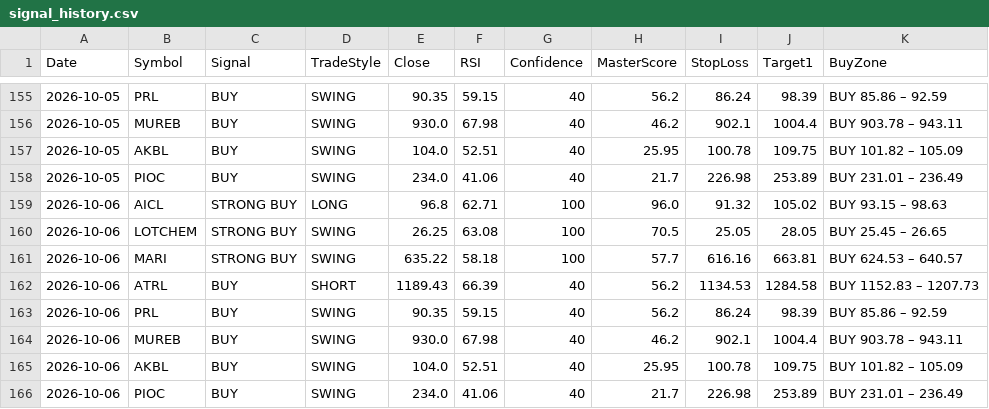
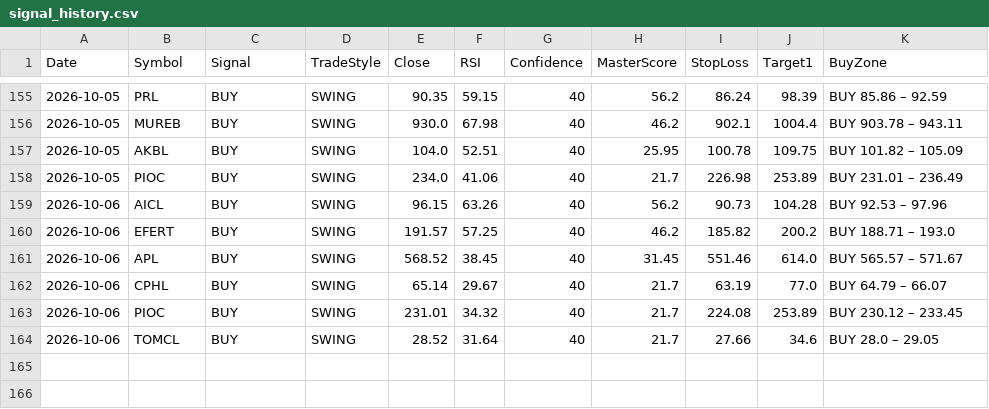
Before and after one commit to Tariqkhattak79/psx-ai-agent, a CSV file: signal_history.csv, drawn as a sheet; only a part is shown, gaps mark what is left out.

Commit message:
Auto: history update 2026-10-06 08:57

```diff
--- a/signal_history.csv
+++ b/signal_history.csv
@@ -158,9 +158,7 @@ Date,Symbol,Signal,TradeStyle,Close,RSI,Confidence,MasterScore,StopLoss,Target1,
 2026-10-05,PIOC,BUY,SWING,234.0,41.06,40,21.7,226.98,253.89,BUY 231.01 – 236.49
-2026-10-06,AICL,STRONG BUY,LONG,96.8,62.71,100,96.0,91.32,105.02,BUY 93.15 – 98.63
-2026-10-06,LOTCHEM,STRONG BUY,SWING,26.25,63.08,100,70.5,25.05,28.05,BUY 25.45 – 26.65
-2026-10-06,MARI,STRONG BUY,SWING,635.22,58.18,100,57.7,616.16,663.81,BUY 624.53 – 640.57
-2026-10-06,ATRL,BUY,SHORT,1189.43,66.39,40,56.2,1134.53,1284.58,BUY 1152.83 – 1207.73
-2026-10-06,PRL,BUY,SWING,90.35,59.15,40,56.2,86.24,98.39,BUY 85.86 – 92.59
-2026-10-06,MUREB,BUY,SWING,930.0,67.98,40,46.2,902.1,1004.4,BUY 903.78 – 943.11
-2026-10-06,AKBL,BUY,SWING,104.0,52.51,40,25.95,100.78,109.75,BUY 101.82 – 105.09
-2026-10-06,PIOC,BUY,SWING,234.0,41.06,40,21.7,226.98,253.89,BUY 231.01 – 236.49
+2026-10-06,AICL,BUY,SWING,96.15,63.26,40,56.2,90.73,104.28,BUY 92.53 – 97.96
+2026-10-06,EFERT,BUY,SWING,191.57,57.25,40,46.2,185.82,200.2,BUY 188.71 – 193.0
+2026-10-06,APL,BUY,SWING,568.52,38.45,40,31.45,551.46,614.0,BUY 565.57 – 571.67
+2026-10-06,CPHL,BUY,SWING,65.14,29.67,40,21.7,63.19,77.0,BUY 64.79 – 66.07
+2026-10-06,PIOC,BUY,SWING,231.01,34.32,40,21.7,224.08,253.89,BUY 230.12 – 233.45
+2026-10-06,TOMCL,BUY,SWING,28.52,31.64,40,21.7,27.66,34.6,BUY 28.0 – 29.05
```
Also changed, not shown: portfolio_value_history.csv.
